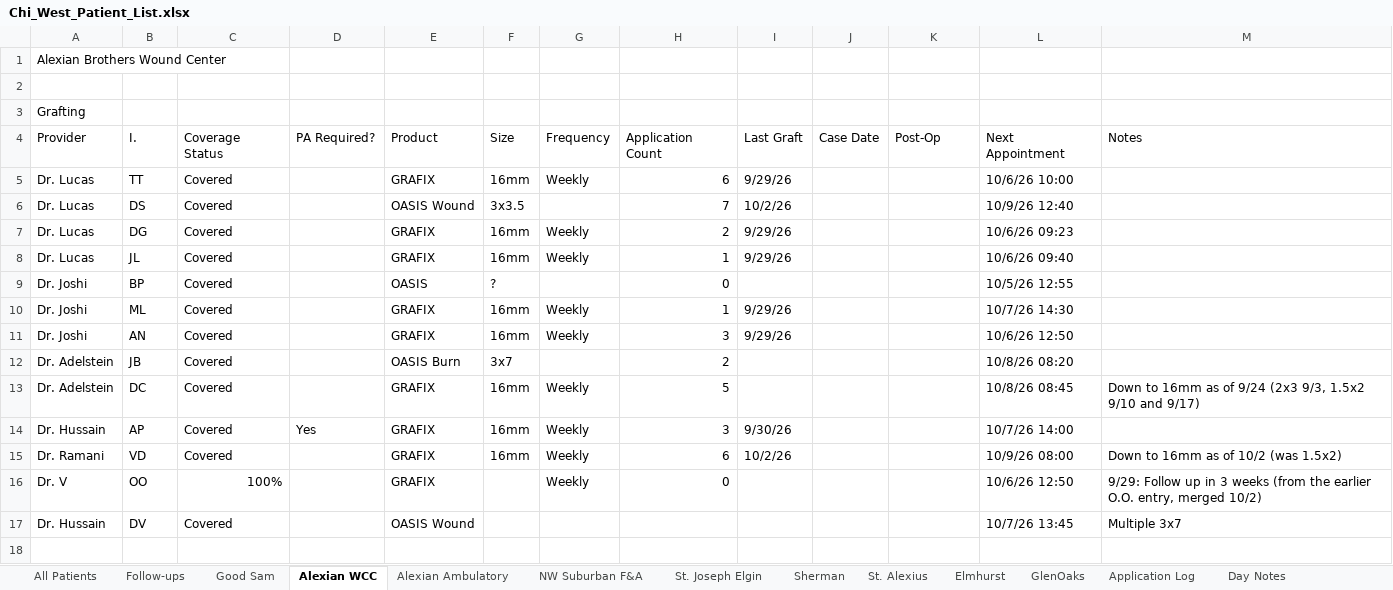
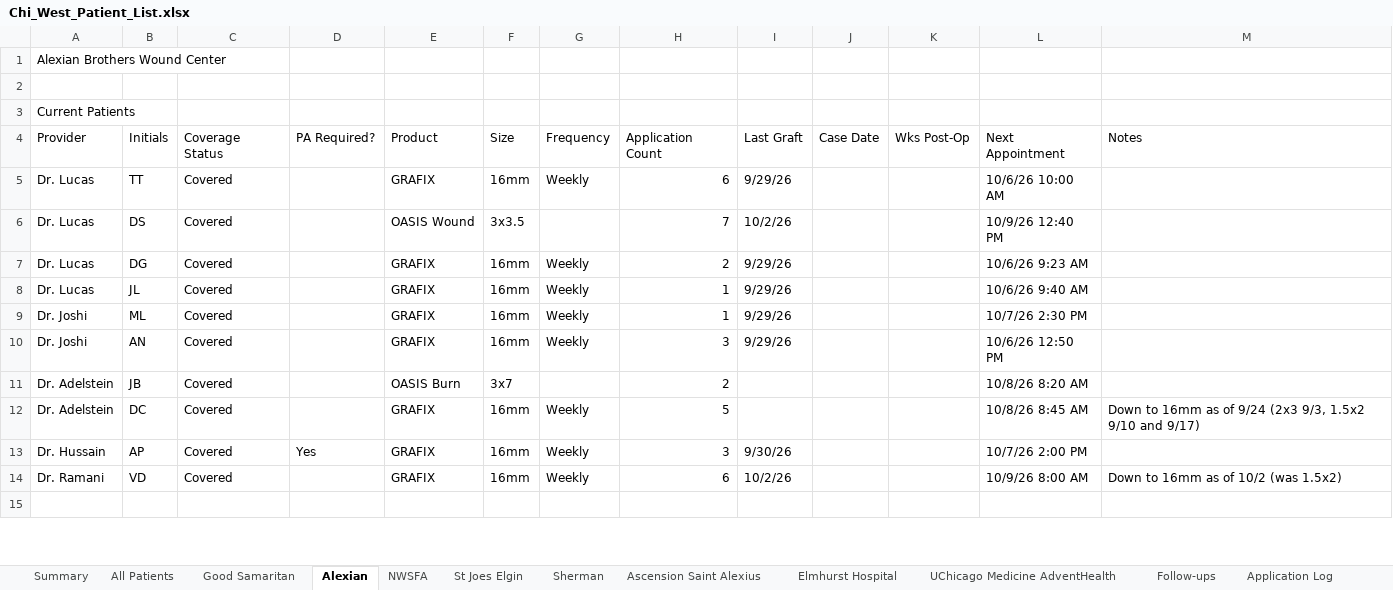
Before and after one commit to ajpeterson113/Graft-Tracker, an Excel workbook: Chi_West_Patient_List.xlsx, sheet Alexian, drawn as a sheet; only a part is shown; values as stored, in another font and other column widths than the file's, no cell formats; removed rows and columns are numbered as before the commit, all else as after; the diff covers the shown part only; the diff names each change by its address in the sheet, - before the commit and + after, or states it on an @@ line.

Commit message:
Patient list (initials only)

```diff
--- a/Chi_West_Patient_List.xlsx (sheet Alexian)
+++ b/Chi_West_Patient_List.xlsx (sheet Alexian)
-sheet tab: Good Sam
+sheet tab: Good Samaritan
-sheet tab: Alexian WCC
+sheet tab: Alexian
-sheet tab: Alexian Ambulatory
+sheet tab: NWSFA
-sheet tab: NW Suburban F&A
+sheet tab: St Joes Elgin
-sheet tab: St. Alexius
+sheet tab: Elmhurst Hospital
-sheet tab: Elmhurst
+sheet tab: UChicago Medicine AdventHealth
-sheet tab: St. Joseph Elgin
-sheet tab: GlenOaks
+sheet tab: Summary
+sheet tab: Ascension Saint Alexius
@@ sheet tab order changed: Summary | All Patients | Good Samaritan | Alexian | NWSFA | St Joes Elgin | Sherman | Ascension Saint Alexius | Elmhurst Hospital | UChicago Medicine AdventHealth | Follow-ups | Application Log @@
-A3: Grafting
+A3: Current Patients
-B4: I.
+B4: Initials
-K4: Post-Op
+K4: Wks Post-Op
-L5: 10/6/26 10:00
+L5: 10/6/26 10:00 AM
-L6: 10/9/26 12:40
+L6: 10/9/26 12:40 PM
-L7: 10/6/26 09:23
+L7: 10/6/26 9:23 AM
-L8: 10/6/26 09:40
+L8: 10/6/26 9:40 AM
-row 9: Dr. Joshi | BP | Covered |  | OASIS | ? |  | 0 |  |  |  | 10/5/26 12:55
-L9: 10/7/26 14:30
+L9: 10/7/26 2:30 PM
-L10: 10/6/26 12:50
+L10: 10/6/26 12:50 PM
-L11: 10/8/26 08:20
+L11: 10/8/26 8:20 AM
-L12: 10/8/26 08:45
+L12: 10/8/26 8:45 AM
-L13: 10/7/26 14:00
+L13: 10/7/26 2:00 PM
-L14: 10/9/26 08:00
+L14: 10/9/26 8:00 AM
-row 16: Dr. V | OO | 100% |  | GRAFIX |  | Weekly | 0 |  |  |  | 10/6/26 12:50 | 9/29: Follow up in 3 weeks (from the earlier O.O. entry, merged 10/2)
-row 17: Dr. Hussain | DV | Covered |  | OASIS Wound |  |  |  |  |  |  | 10/7/26 13:45 | Multiple 3x7
```
Also changed, not shown: 28 added rows, 4 removed rows, 1 moved row and 13 edited cells elsewhere in this sheet, sheet All Patients, sheet NWSFA, sheet St Joes Elgin, sheet Follow-ups, sheet Application Log, sheet Good Samaritan, 4 more sheets, cell formats, formulas that keep their value, charts or pictures.
